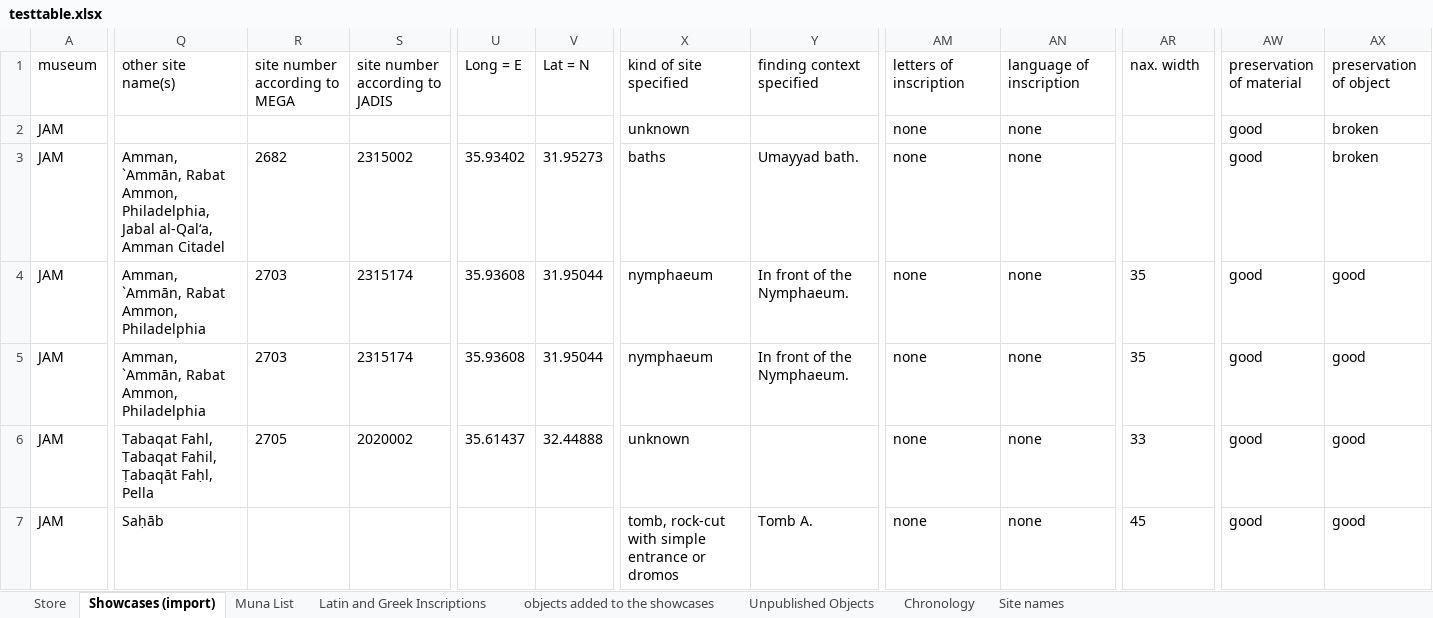
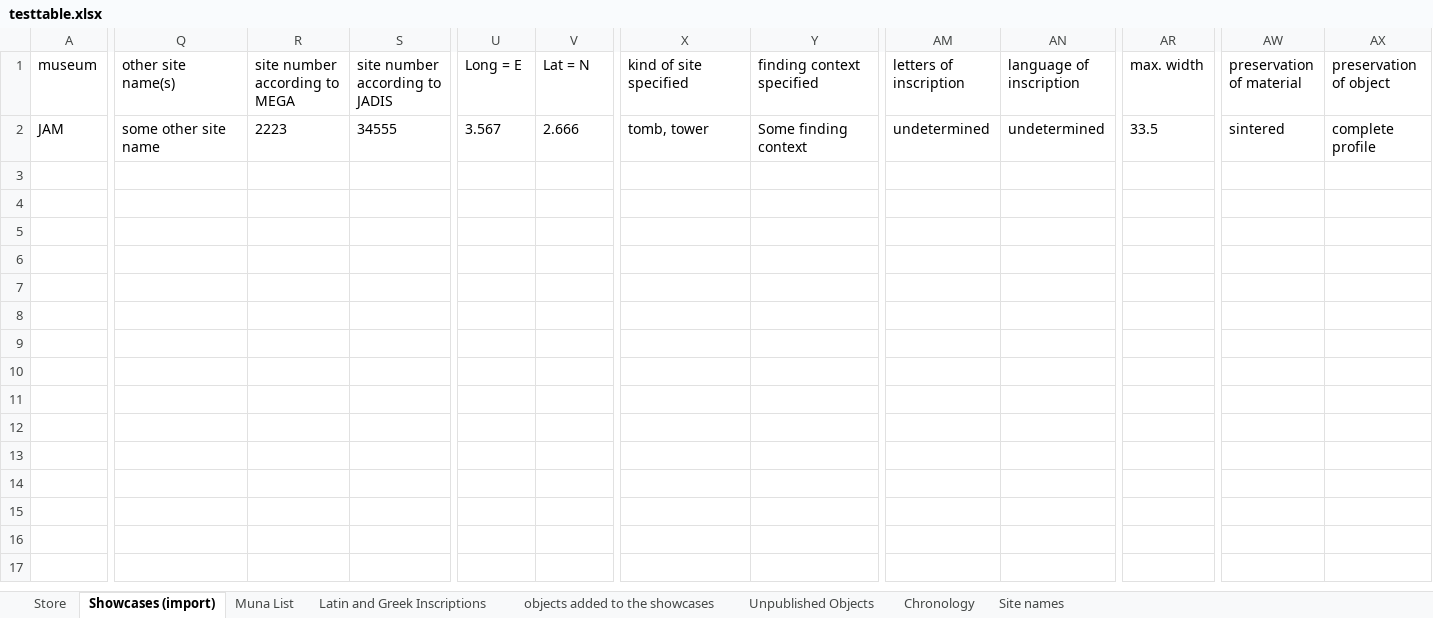
Before and after one commit to bernb/dojam, an Excel workbook: testtable.xlsx, sheet Showcases (import), drawn as a sheet; only a part is shown, gaps mark what is left out; values as stored, in another font and other column widths than the file's, no borders; rows hold the shown columns only; the diff covers the shown part only; the diff names each change by its address in the sheet, - before the commit and + after, or states it on an @@ line.

Commit message:
Importer works now

```diff
--- a/testtable.xlsx (sheet Showcases (import))
+++ b/testtable.xlsx (sheet Showcases (import))
-AR1: nax. width
+AR1: max. width
-Q2 (other site name(s)): (empty)
+Q2 (other site name(s)): some other site name
-R2 (site number according to MEGA): (empty)
+R2 (site number according to MEGA): 2223
-S2 (site number according to JADIS): (empty)
+S2 (site number according to JADIS): 34555
-U2 (Long = E): (empty)
+U2 (Long = E): 3.567
-V2 (Lat = N): (empty)
+V2 (Lat = N): 2.666
-X2 (kind of site specified): unknown
+X2 (kind of site specified): tomb, tower
-Y2 (finding context specified): (empty)
+Y2 (finding context specified): Some finding context
-AM2 (letters of inscription): none
+AM2 (letters of inscription): undetermined
-AN2 (language of inscription): none
+AN2 (language of inscription): undetermined
-AR2 (max. width): (empty)
+AR2 (max. width): 33.5
-AW2 (preservation of material): good
+AW2 (preservation of material): sintered
-AX2 (preservation of object): broken
+AX2 (preservation of object): complete profile
-row 3: JAM | Amman, `Ammān, Rabat Ammon, Philadelphia, Jabal al-Qal‘a, Amman Citadel | 2682 | 2315002 | 35.93402 | 31.95273 | baths | Umayyad bath. | none | none |  | good | broken
-row 4: JAM | Amman, `Ammān, Rabat Ammon, Philadelphia | 2703 | 2315174 | 35.93608 | 31.95044 | nymphaeum | In front of the Nymphaeum. | none | none | 35 | good | good
-row 5: JAM | Amman, `Ammān, Rabat Ammon, Philadelphia | 2703 | 2315174 | 35.93608 | 31.95044 | nymphaeum | In front of the Nymphaeum. | none | none | 35 | good | good
-row 6: JAM | Tabaqat Fahl, Tabaqat Fahil, Ṭabaqāt Faḥl, Pella | 2705 | 2020002 | 35.61437 | 32.44888 | unknown |  | none | none | 33 | good | good
-row 7: JAM | Saḥāb |  |  |  |  | tomb, rock-cut with simple entrance or dromos | Tomb A. | none | none | 45 | good | good
```
Also changed, not shown: 15 edited cells elsewhere in this sheet, 4 other files.
